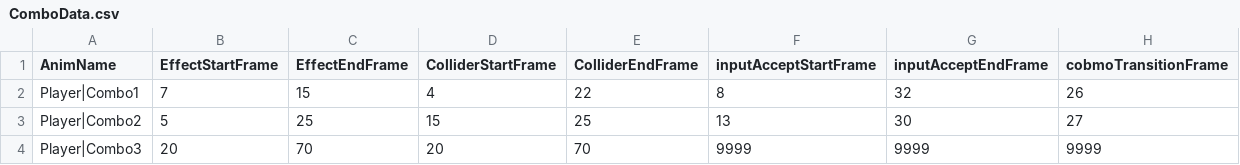
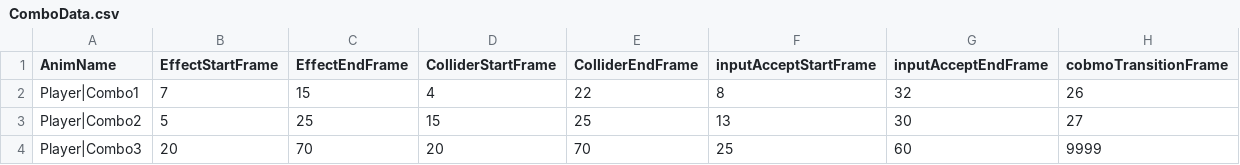
Before and after one commit to tw4706/2026_Summer, a CSV file: 2026_Summer/data/CSV/ComboData.csv, drawn as a sheet.

```diff
--- a/2026_Summer/data/CSV/ComboData.csv
+++ b/2026_Summer/data/CSV/ComboData.csv
@@ -3,2 +3,2 @@ Player|Combo1,7,15,4,22,8,32,26
 Player|Combo2,5,25,15,25,13,30,27
-Player|Combo3,20,70,20,70,9999,9999,9999
+Player|Combo3,20,70,20,70,25,60,9999
```
Also changed, not shown: 57 other files.
